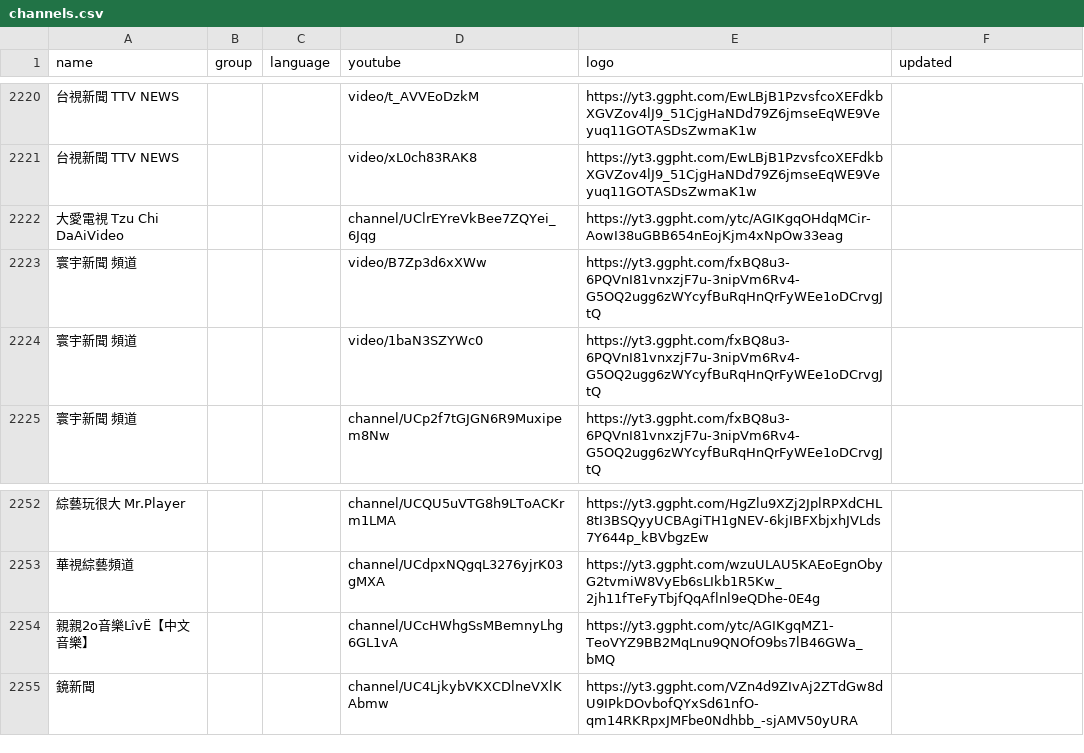
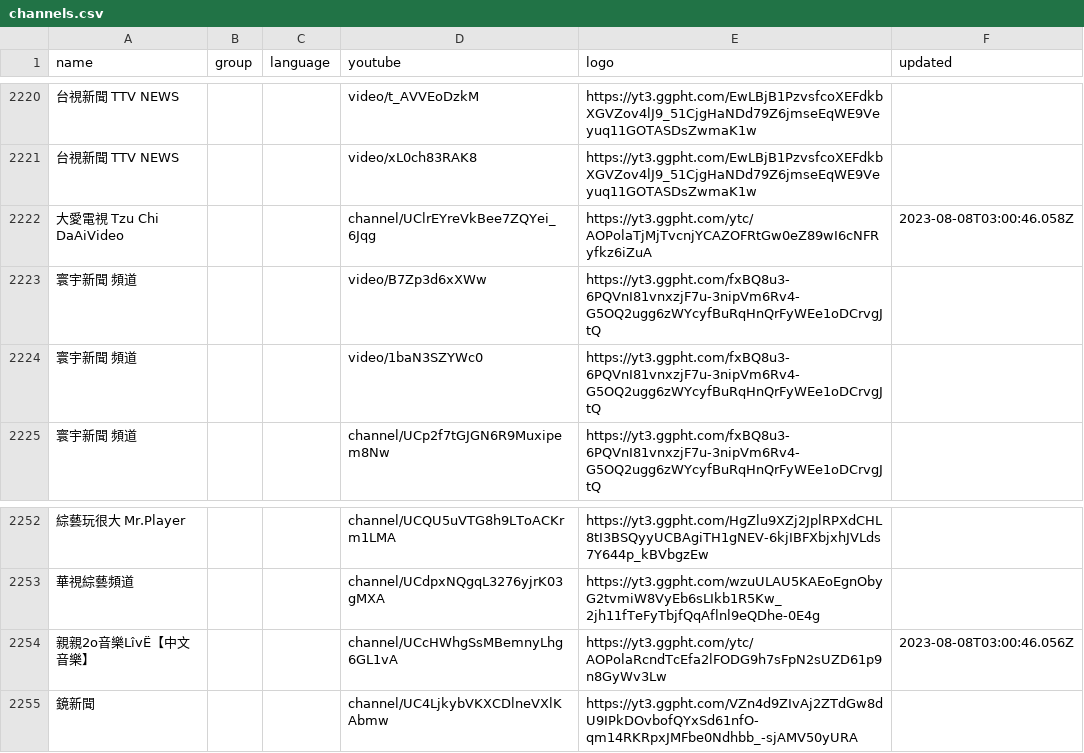
Before and after one commit to Navezjt/Navez-ST, a CSV file: channels.csv, drawn as a sheet; only a part is shown, gaps mark what is left out; the diff names each change by its address in the sheet, - before the commit and + after, or states it on an @@ line.

```diff
--- a/channels.csv
+++ b/channels.csv
-E2222 (logo): https://yt3.ggpht.com/ytc/AGIKgqOHdqMCir-AowI38uGBB654nEojKjm4xNpOw33eag
+E2222 (logo): https://yt3.ggpht.com/ytc/AOPolaTjMjTvcnjYCAZOFRtGw0eZ89wI6cNFRyfkz6iZuA
-F2222 (updated): (empty)
+F2222 (updated): 2023-08-08T03:00:46.058Z
-E2254 (logo): https://yt3.ggpht.com/ytc/AGIKgqMZ1-TeoVYZ9BB2MqLnu9QNOfO9bs7lB46GWa_bMQ
+E2254 (logo): https://yt3.ggpht.com/ytc/AOPolaRcndTcEfa2lFODG9h7sFpN2sUZD61p9n8GyWv3Lw
-F2254 (updated): (empty)
+F2254 (updated): 2023-08-08T03:00:46.056Z
```
